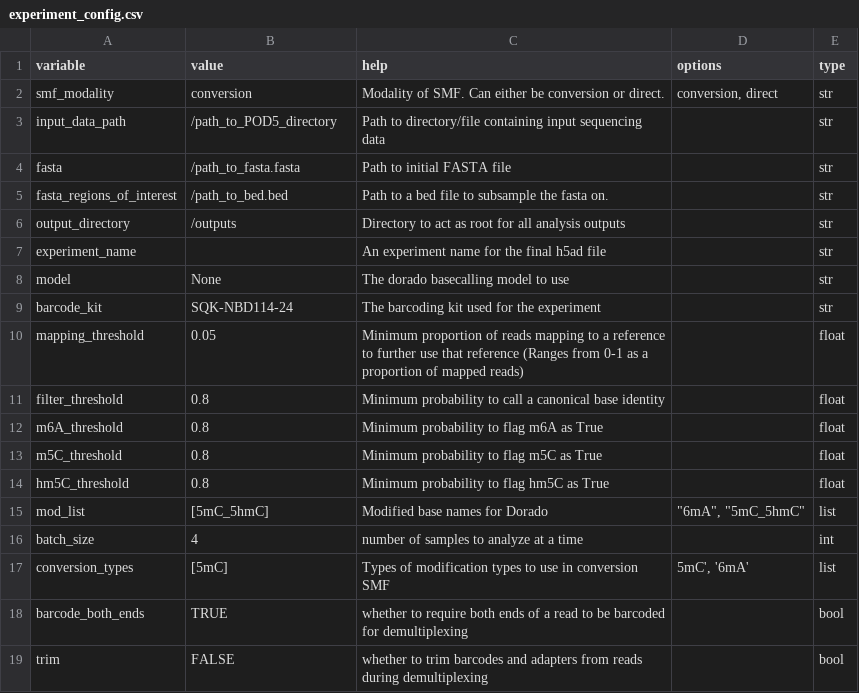
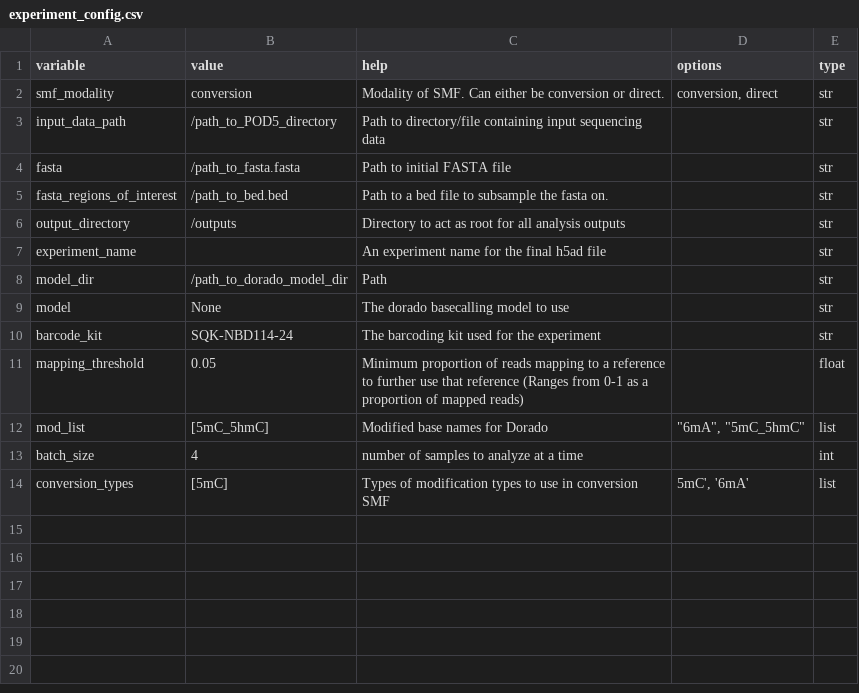
Before and after one commit to jkmckenna/smftools, a CSV file: experiment_config.csv, drawn as a sheet.

```diff
--- a/experiment_config.csv
+++ b/experiment_config.csv
@@ -7,2 +7,3 @@ output_directory,/outputs,Directory to act as root for all analysis outputs,,str
 experiment_name,,An experiment name for the final h5ad file,,str
+model_dir,/path_to_dorado_model_dir,Path,,str
 model,None,The dorado basecalling model to use,,str
@@ -10,6 +11,2 @@ barcode_kit,SQK-NBD114-24,The barcoding kit used for the experiment,,str
 mapping_threshold,0.05,Minimum proportion of reads mapping to a reference to further use that reference (Ranges from 0-1 as a proportion of mapped reads),,float
-filter_threshold,0.8,Minimum probability to call a canonical base identity,,float
-m6A_threshold,0.8,Minimum probability to flag m6A as True,,float
-m5C_threshold,0.8,Minimum probability to flag m5C as True,,float
-hm5C_threshold,0.8,Minimum probability to flag hm5C as True,,float
 mod_list,[5mC_5hmC],Modified base names for Dorado,"""6mA"", ""5mC_5hmC""",list
@@ -17,3 +14 @@ batch_size,4,number of samples to analyze at a time,,int
 conversion_types,[5mC],Types of modification types to use in conversion SMF,"5mC', '6mA'",list
-barcode_both_ends,TRUE,whether to require both ends of a read to be barcoded for demultiplexing,,bool
-trim,FALSE,whether to trim barcodes and adapters from reads during demultiplexing,,bool
```
Also changed, not shown: 2 other files.
